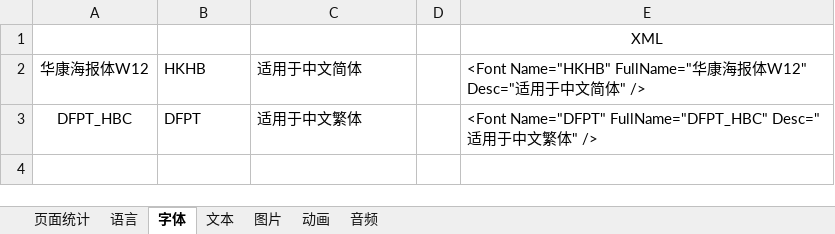
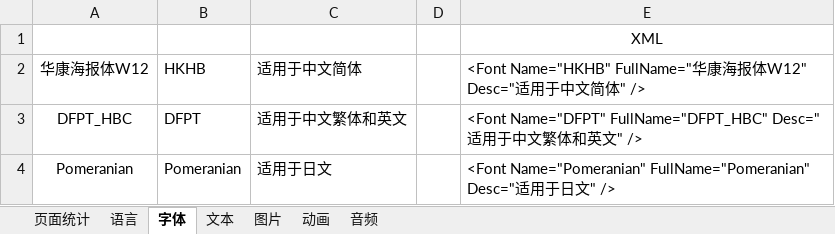
Before and after one commit to EarlyAnt/HankConfig, an Excel workbook: 国际化数据配置.xlsx, sheet 字体, drawn as a sheet; values as stored, in another font and other column widths than the file's, no borders; table styles not drawn; the diff names each change by its address in the sheet, - before the commit and + after, or states it on an @@ line.

```diff
--- a/国际化数据配置.xlsx (sheet 字体)
+++ b/国际化数据配置.xlsx (sheet 字体)
-C3 (描述): 适用于中文繁体
+C3 (描述): 适用于中文繁体和英文
-E3 (XML): …繁体" />
+E3 (XML): …繁体和英文" />
+row 4: Pomeranian | Pomeranian | 适用于日文 |  | <Font Name="Pomeranian" FullName="Pomeranian" Desc="适用于日文" />
```
Also changed, not shown: sheet 文本, sheet 图片, sheet 动画, 2 other files.
